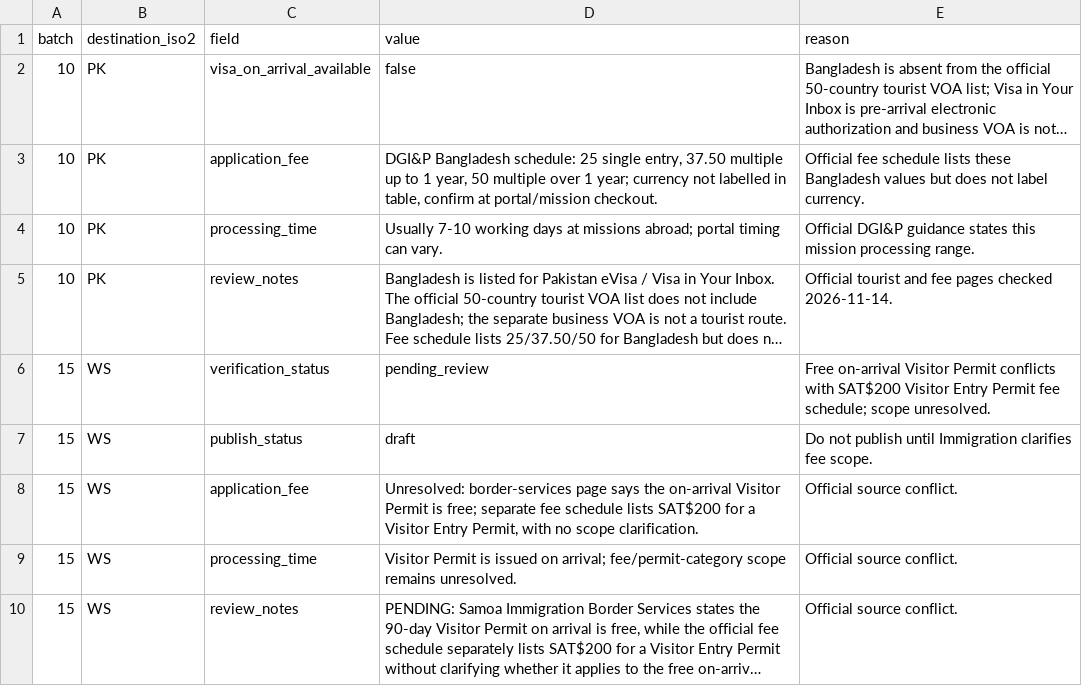
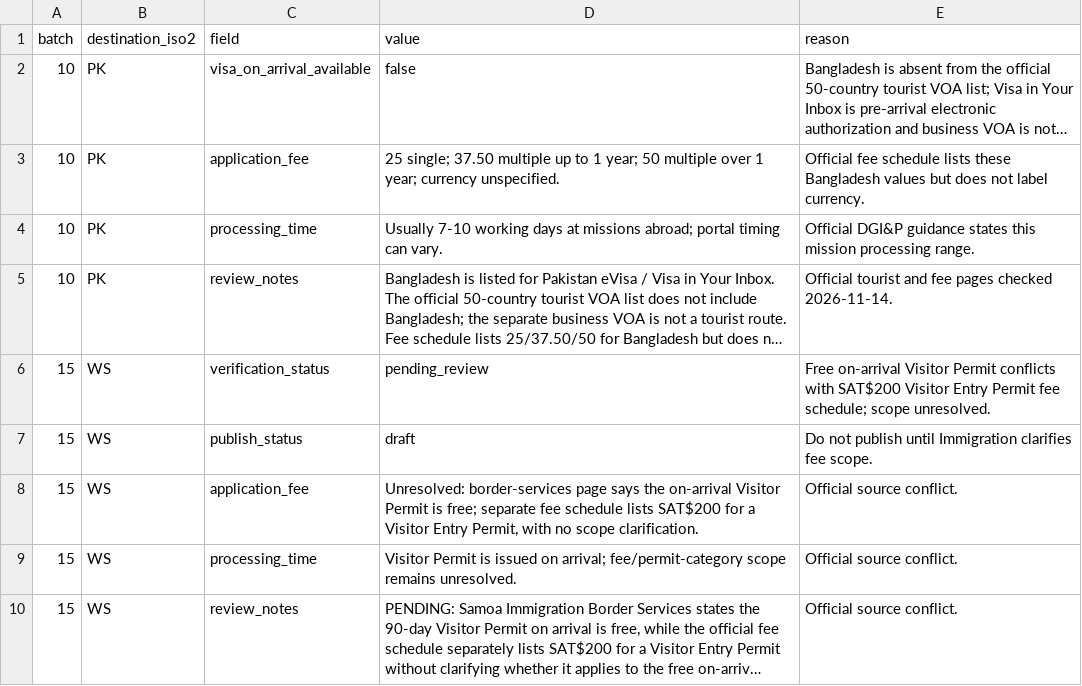
Before and after one commit to raadislam/unigo-backend, a CSV file: database/data/verified_country_backlog_batch_21_overrides.csv, drawn as a sheet; only a part is shown; long unchanged cells end in …; the diff names each change by its address in the sheet, - before the commit and + after, or states it on an @@ line.

Commit message:
Shorten Pakistan fee summary to schema limit and retain currency caveat

```diff
--- a/database/data/verified_country_backlog_batch_21_overrides.csv
+++ b/database/data/verified_country_backlog_batch_21_overrides.csv
-D3 (value): DGI&P Bangladesh schedule: 25 single entry, 37.50 multiple up to 1 year, 50 multiple over 1 year; currency not labelled in table, confirm at portal/mission checkout.
+D3 (value): 25 single; 37.50 multiple up to 1 year; 50 multiple over 1 year; currency unspecified.
```
